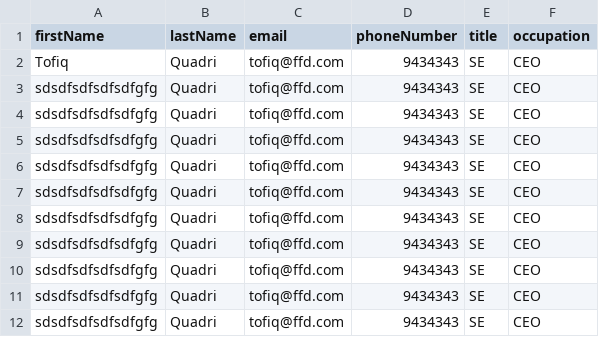
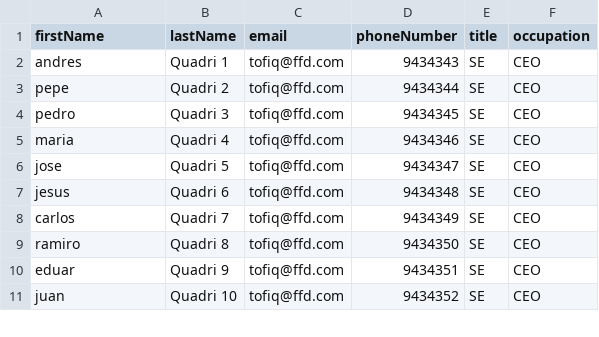
Before and after one commit to andres97473/NodeJs, a CSV file: whatsapp-bot-master/frontend/example/Example.csv, drawn as a sheet; only a part is shown; the diff covers the shown part only.

```diff
--- a/whatsapp-bot-master/frontend/example/Example.csv
+++ b/whatsapp-bot-master/frontend/example/Example.csv
@@ -1,12 +1,11 @@
 firstName,lastName,email,phoneNumber,title,occupation
-Tofiq,Quadri,tofiq@ffd.com,9434343,SE,CEO
-sdsdfsdfsdfsdfgfg,Quadri,tofiq@ffd.com,9434343,SE,CEO
-sdsdfsdfsdfsdfgfg,Quadri,tofiq@ffd.com,9434343,SE,CEO
-sdsdfsdfsdfsdfgfg,Quadri,tofiq@ffd.com,9434343,SE,CEO
-sdsdfsdfsdfsdfgfg,Quadri,tofiq@ffd.com,9434343,SE,CEO
-sdsdfsdfsdfsdfgfg,Quadri,tofiq@ffd.com,9434343,SE,CEO
-sdsdfsdfsdfsdfgfg,Quadri,tofiq@ffd.com,9434343,SE,CEO
-sdsdfsdfsdfsdfgfg,Quadri,tofiq@ffd.com,9434343,SE,CEO
-sdsdfsdfsdfsdfgfg,Quadri,tofiq@ffd.com,9434343,SE,CEO
-sdsdfsdfsdfsdfgfg,Quadri,tofiq@ffd.com,9434343,SE,CEO
-sdsdfsdfsdfsdfgfg,Quadri,tofiq@ffd.com,9434343,SE,CEO
+andres,Quadri 1,tofiq@ffd.com,9434343,SE,CEO
+pepe,Quadri 2,tofiq@ffd.com,9434344,SE,CEO
+pedro,Quadri 3,tofiq@ffd.com,9434345,SE,CEO
+maria,Quadri 4,tofiq@ffd.com,9434346,SE,CEO
+jose,Quadri 5,tofiq@ffd.com,9434347,SE,CEO
+jesus,Quadri 6,tofiq@ffd.com,9434348,SE,CEO
+carlos,Quadri 7,tofiq@ffd.com,9434349,SE,CEO
+ramiro,Quadri 8,tofiq@ffd.com,9434350,SE,CEO
+eduar,Quadri 9,tofiq@ffd.com,9434351,SE,CEO
+juan,Quadri 10,tofiq@ffd.com,9434352,SE,CEO
```
Also changed, not shown: 7 removed rows and 18 edited cells elsewhere in this file, 2 other files.
